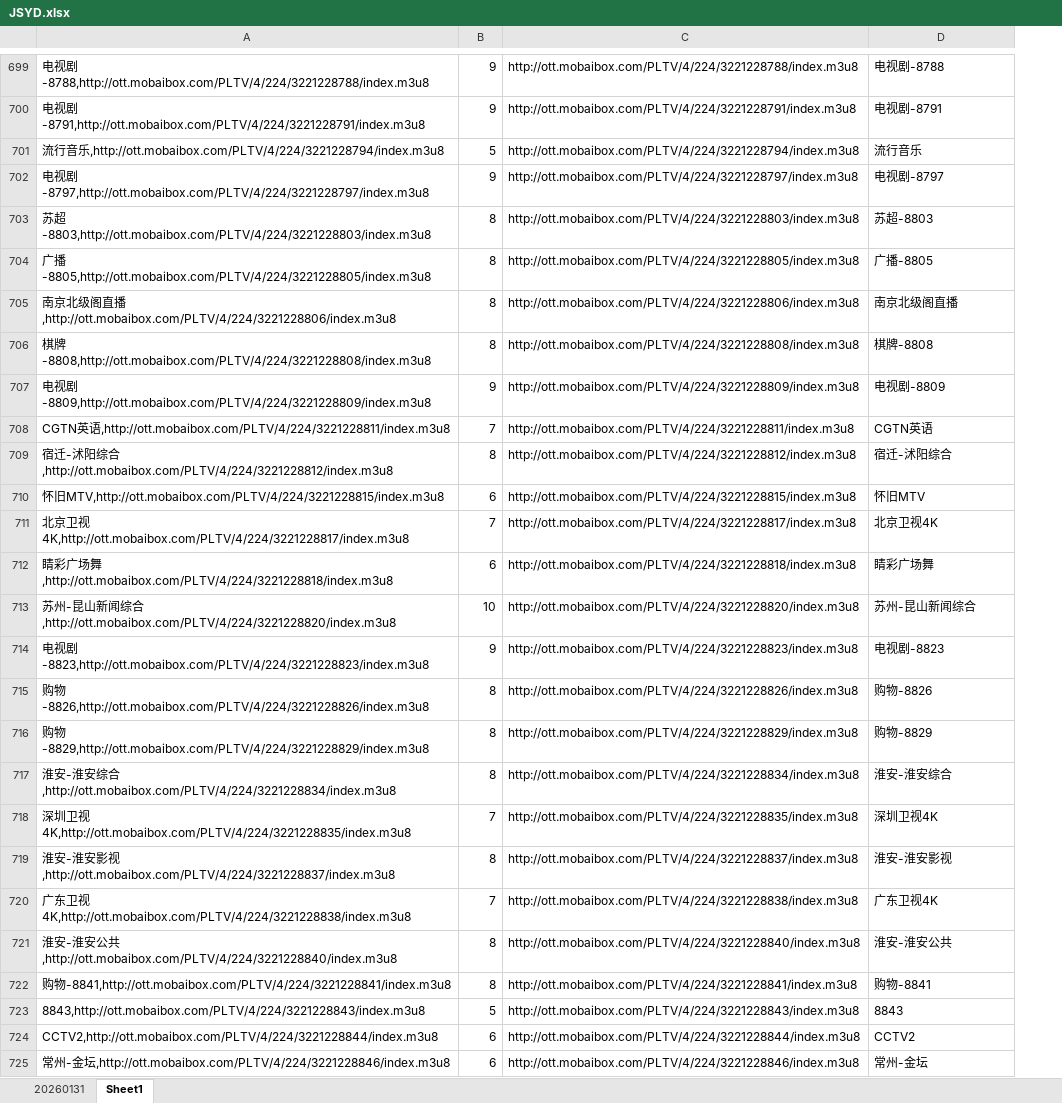
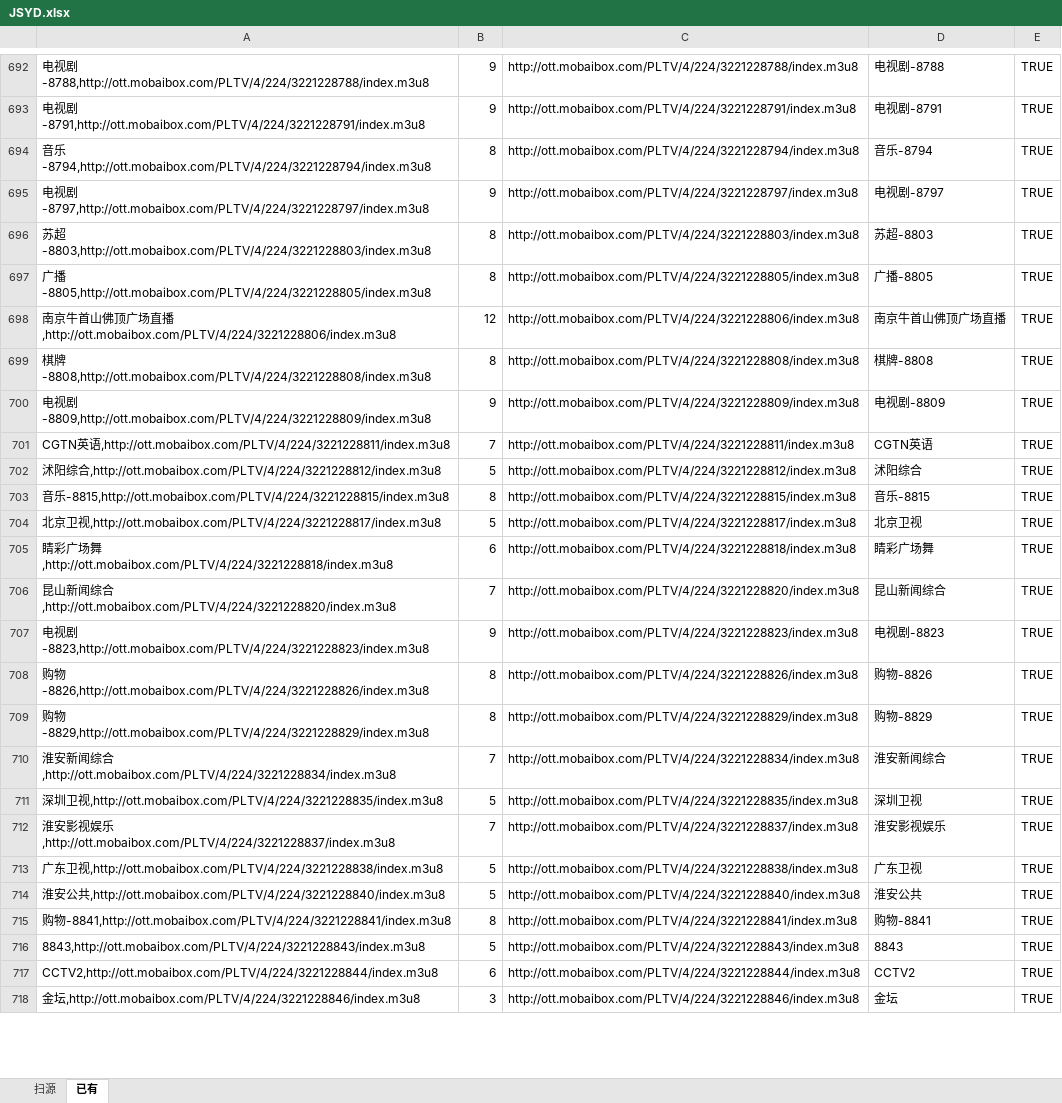
Before and after one commit to jizhujian/zb, an Excel workbook: JSYD.xlsx, sheet 已有, drawn as a sheet; only a part is shown, gaps mark what is left out; values as stored, in another font and other column widths than the file's, no borders; conditional formats not drawn; removed rows and columns are numbered as before the commit, all else as after; the diff covers the shown part only; the diff names each change by its address in the sheet, - before the commit and + after, or states it on an @@ line.

```diff
--- a/JSYD.xlsx (sheet 已有)
+++ b/JSYD.xlsx (sheet 已有)
-sheet tab: 20260131
+sheet tab: 扫源
-sheet tab: Sheet1
+sheet tab: 已有
+column E, rows 692-693: TRUE | TRUE; rows 695-697: all TRUE; rows 699-701: all TRUE; rows 703-710: all TRUE; row 712: TRUE; rows 714-717: all TRUE
-row 701: 流行音乐,http://ott.mobaibox.com/PLTV/4/224/3221228794/index.m3u8 | 5 | http://ott.mobaibox.com/PLTV/4/224/3221228794/index.m3u8 | 流行音乐
+row 694: 音乐-8794,http://ott.mobaibox.com/PLTV/4/224/3221228794/index.m3u8 | 8 | http://ott.mobaibox.com/PLTV/4/224/3221228794/index.m3u8 | 音乐-8794 | TRUE
-row 705: 南京北级阁直播,http://ott.mobaibox.com/PLTV/4/224/3221228806/index.m3u8 | 8 | http://ott.mobaibox.com/PLTV/4/224/3221228806/index.m3u8 | 南京北级阁直播
+row 698: 南京牛首山佛顶广场直播,http://ott.mobaibox.com/PLTV/4/224/3221228806/index.m3u8 | 12 | http://ott.mobaibox.com/PLTV/4/224/3221228806/index.m3u8 | 南京牛首山佛顶广场直播 | TRUE
+row 702: 沭阳综合,http://ott.mobaibox.com/PLTV/4/224/3221228812/index.m3u8 | 5 | http://ott.mobaibox.com/PLTV/4/224/3221228812/index.m3u8 | 沭阳综合 | TRUE
-A703: 宿迁-沭阳综合,http://ott.mobaibox.com/PLTV/4/224/3221228812/index.m3u8
+A703: 音乐-8815,http://ott.mobaibox.com/PLTV/4/224/3221228815/index.m3u8
-C703: http://ott.mobaibox.com/PLTV/4/224/3221228812/index.m3u8
+C703: http://ott.mobaibox.com/PLTV/4/224/3221228815/index.m3u8
-D703: 宿迁-沭阳综合
+D703: 音乐-8815
-row 710: 怀旧MTV,http://ott.mobaibox.com/PLTV/4/224/3221228815/index.m3u8 | 6 | http://ott.mobaibox.com/PLTV/4/224/3221228815/index.m3u8 | 怀旧MTV
-A704: …卫视4K,http://ott.mobaibox.com/PLTV/4/224/3221228817/index.m3u8
+A704: …卫视,http://ott.mobaibox.com/PLTV/4/224/3221228817/index.m3u8
-B704: 7
+B704: 5
-D704: 北京卫视4K
+D704: 北京卫视
-A706: 苏州-昆山…
+A706: 昆山…
-B706: 10
+B706: 7
-D706: 苏州-昆山新闻综合
+D706: 昆山新闻综合
-row 717: 淮安-淮安综合,http://ott.mobaibox.com/PLTV/4/224/3221228834/index.m3u8 | 8 | http://ott.mobaibox.com/PLTV/4/224/3221228834/index.m3u8 | 淮安-淮安综合
-A710: 深圳卫视4K,http://ott.mobaibox.com/PLTV/4/224/3221228835/index.m3u8
+A710: 淮安新闻综合,http://ott.mobaibox.com/PLTV/4/224/3221228834/index.m3u8
-C710: http://ott.mobaibox.com/PLTV/4/224/3221228835/index.m3u8
+C710: http://ott.mobaibox.com/PLTV/4/224/3221228834/index.m3u8
-D710: 深圳卫视4K
+D710: 淮安新闻综合
-row 719: 淮安-淮安影视,http://ott.mobaibox.com/PLTV/4/224/3221228837/index.m3u8 | 8 | http://ott.mobaibox.com/PLTV/4/224/3221228837/index.m3u8 | 淮安-淮安影视
+row 711: 深圳卫视,http://ott.mobaibox.com/PLTV/4/224/3221228835/index.m3u8 | 5 | http://ott.mobaibox.com/PLTV/4/224/3221228835/index.m3u8 | 深圳卫视 | TRUE
-A712: 广东卫视4K,http://ott.mobaibox.com/PLTV/4/224/3221228838/index.m3u8
+A712: 淮安影视娱乐,http://ott.mobaibox.com/PLTV/4/224/3221228837/index.m3u8
-C712: http://ott.mobaibox.com/PLTV/4/224/3221228838/index.m3u8
+C712: http://ott.mobaibox.com/PLTV/4/224/3221228837/index.m3u8
-D712: 广东卫视4K
+D712: 淮安影视娱乐
+row 713: 广东卫视,http://ott.mobaibox.com/PLTV/4/224/3221228838/index.m3u8 | 5 | http://ott.mobaibox.com/PLTV/4/224/3221228838/index.m3u8 | 广东卫视 | TRUE
-A714: 淮安-淮安公共…
+A714: 淮安公共…
-B714: 8
+B714: 5
-D714: 淮安-淮安公共
+D714: 淮安公共
-row 725: 常州-金坛,http://ott.mobaibox.com/PLTV/4/224/3221228846/index.m3u8 | 6 | http://ott.mobaibox.com/PLTV/4/224/3221228846/index.m3u8 | 常州-金坛
+row 718: 金坛,http://ott.mobaibox.com/PLTV/4/224/3221228846/index.m3u8 | 3 | http://ott.mobaibox.com/PLTV/4/224/3221228846/index.m3u8 | 金坛 | TRUE
```
Also changed, not shown: 73 added rows, 75 removed rows and 261 edited cells elsewhere in this sheet, sheet 扫源, formulas that keep their value, 5 other files.
